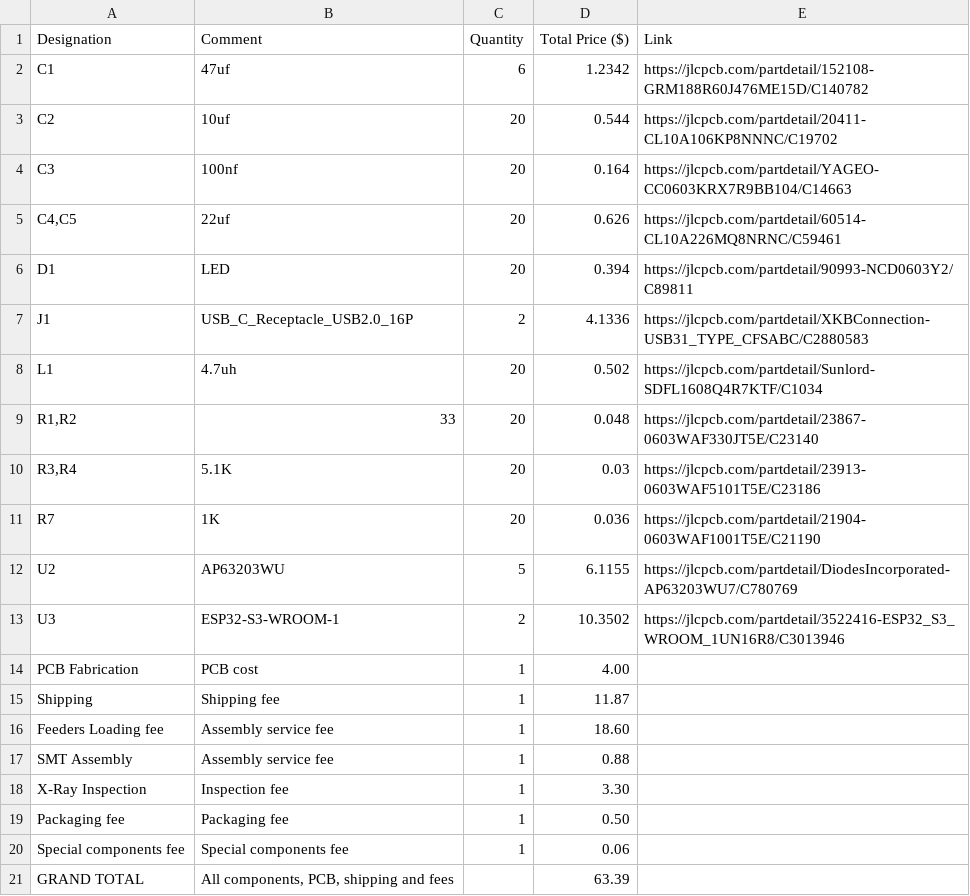
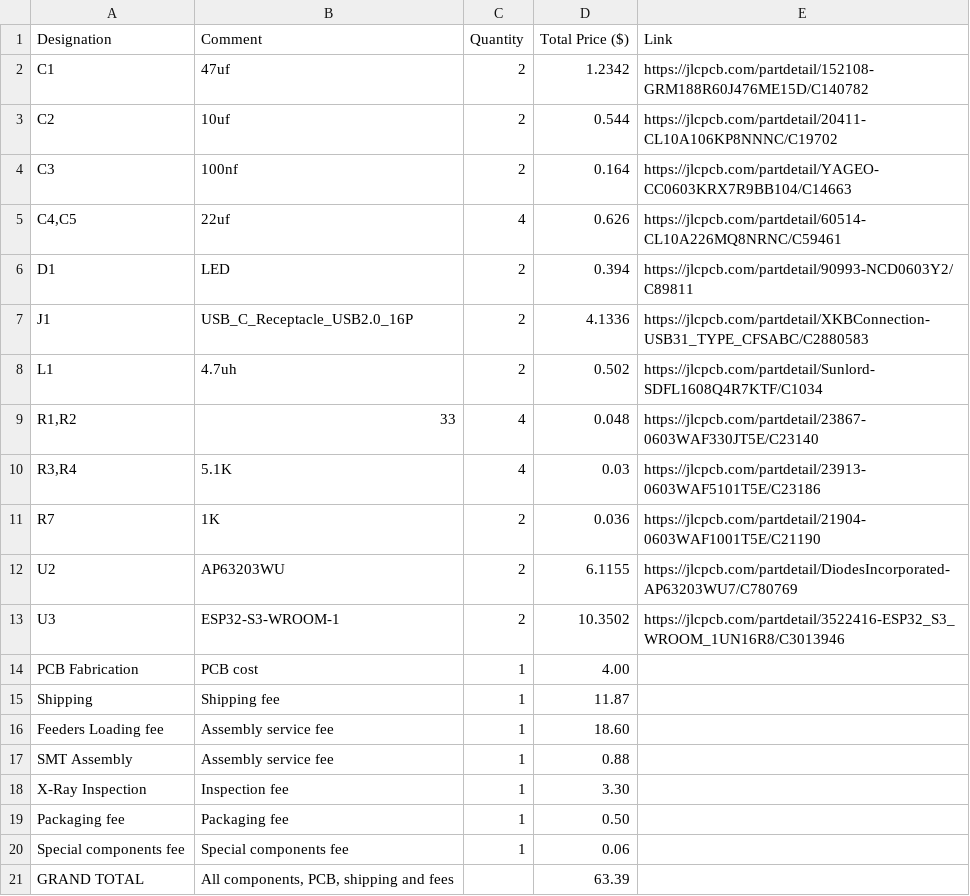
Before and after one commit to shreejita56/ESP32-, a CSV file: BOM.csv, drawn as a sheet.

Commit message:
Update BOM.csv

```diff
--- a/BOM.csv
+++ b/BOM.csv
@@ -1,13 +1,13 @@
 Designation,Comment,Quantity,Total Price ($),Link
-C1,47uf,6,1.2342,https://jlcpcb.com/partdetail/152108-GRM188R60J476ME15D/C140782
-C2,10uf,20,0.544,https://jlcpcb.com/partdetail/20411-CL10A106KP8NNNC/C19702
-C3,100nf,20,0.164,https://jlcpcb.com/partdetail/YAGEO-CC0603KRX7R9BB104/C14663
-"C4,C5",22uf,20,0.626,https://jlcpcb.com/partdetail/60514-CL10A226MQ8NRNC/C59461
-D1,LED,20,0.394,https://jlcpcb.com/partdetail/90993-NCD0603Y2/C89811
+C1,47uf,2,1.2342,https://jlcpcb.com/partdetail/152108-GRM188R60J476ME15D/C140782
+C2,10uf,2,0.544,https://jlcpcb.com/partdetail/20411-CL10A106KP8NNNC/C19702
+C3,100nf,2,0.164,https://jlcpcb.com/partdetail/YAGEO-CC0603KRX7R9BB104/C14663
+"C4,C5",22uf,4,0.626,https://jlcpcb.com/partdetail/60514-CL10A226MQ8NRNC/C59461
+D1,LED,2,0.394,https://jlcpcb.com/partdetail/90993-NCD0603Y2/C89811
 J1,USB_C_Receptacle_USB2.0_16P,2,4.1336,https://jlcpcb.com/partdetail/XKBConnection-USB31_TYPE_CFSABC/C2880583
-L1,4.7uh,20,0.502,https://jlcpcb.com/partdetail/Sunlord-SDFL1608Q4R7KTF/C1034
-"R1,R2",33,20,0.048,https://jlcpcb.com/partdetail/23867-0603WAF330JT5E/C23140
-"R3,R4",5.1K,20,0.03,https://jlcpcb.com/partdetail/23913-0603WAF5101T5E/C23186
-R7,1K,20,0.036,https://jlcpcb.com/partdetail/21904-0603WAF1001T5E/C21190
-U2,AP63203WU,5,6.1155,https://jlcpcb.com/partdetail/DiodesIncorporated-AP63203WU7/C780769
+L1,4.7uh,2,0.502,https://jlcpcb.com/partdetail/Sunlord-SDFL1608Q4R7KTF/C1034
+"R1,R2",33,4,0.048,https://jlcpcb.com/partdetail/23867-0603WAF330JT5E/C23140
+"R3,R4",5.1K,4,0.03,https://jlcpcb.com/partdetail/23913-0603WAF5101T5E/C23186
+R7,1K,2,0.036,https://jlcpcb.com/partdetail/21904-0603WAF1001T5E/C21190
+U2,AP63203WU,2,6.1155,https://jlcpcb.com/partdetail/DiodesIncorporated-AP63203WU7/C780769
 U3,ESP32-S3-WROOM-1,2,10.3502,https://jlcpcb.com/partdetail/3522416-ESP32_S3_WROOM_1UN16R8/C3013946
```
